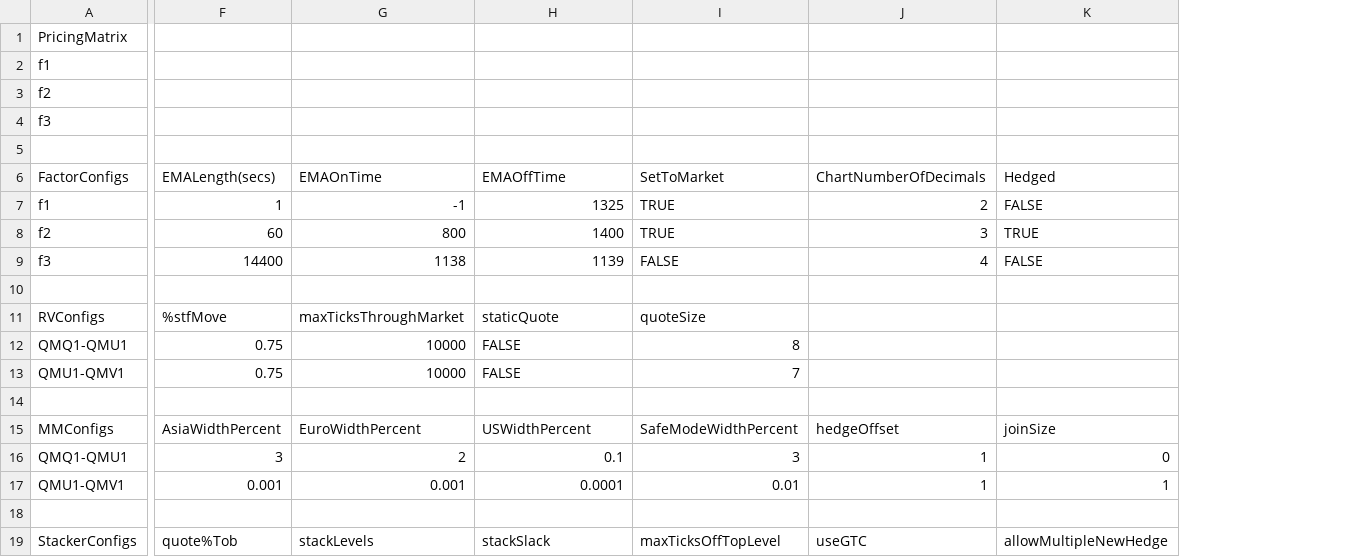
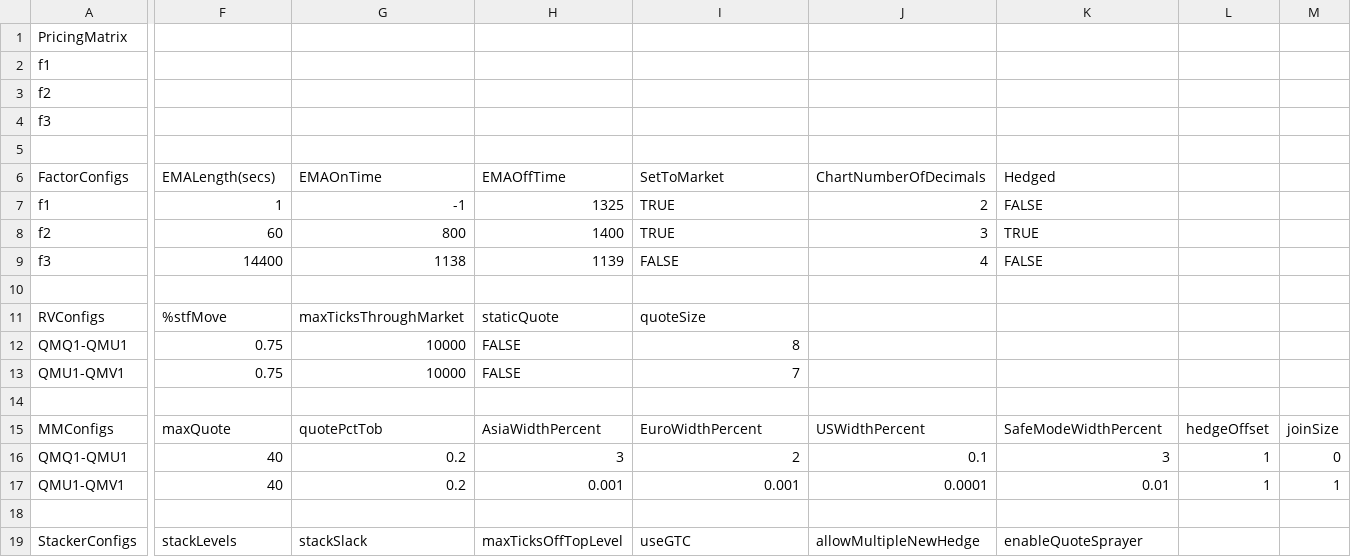
Before and after one commit to kzhdev/strats, a CSV file: config/minimal_cme/CME_small_model.csv, drawn as a sheet; only a part is shown, gaps mark what is left out; the diff covers the shown part only; the diff names each change by its address in the sheet, - before the commit and + after, or states it on an @@ line.

```diff
--- a/config/minimal_cme/CME_small_model.csv
+++ b/config/minimal_cme/CME_small_model.csv
+column L, rows 15-17: hedgeOffset | 1 | 1
+column M, rows 15-17: joinSize | 0 | 1
-F15 (EMALength(secs)): AsiaWidthPercent
+F15 (EMALength(secs)): maxQuote
-G15 (EMAOnTime): EuroWidthPercent
+G15 (EMAOnTime): quotePctTob
-H15 (EMAOffTime): USWidthPercent
+H15 (EMAOffTime): AsiaWidthPercent
-I15 (SetToMarket): SafeModeWidthPercent
+I15 (SetToMarket): EuroWidthPercent
-J15 (ChartNumberOfDecimals): hedgeOffset
+J15 (ChartNumberOfDecimals): USWidthPercent
-K15 (Hedged): joinSize
+K15 (Hedged): SafeModeWidthPercent
-F16 (EMALength(secs)): 3
+F16 (EMALength(secs)): 40
-G16 (EMAOnTime): 2
+G16 (EMAOnTime): 0.2
-H16 (EMAOffTime): 0.1
+H16 (EMAOffTime): 3
-I16 (SetToMarket): 3
+I16 (SetToMarket): 2
-J16 (ChartNumberOfDecimals): 1
+J16 (ChartNumberOfDecimals): 0.1
-K16 (Hedged): 0
+K16 (Hedged): 3
-F17 (EMALength(secs)): 0.001
+F17 (EMALength(secs)): 40
-G17 (EMAOnTime): 0.001
+G17 (EMAOnTime): 0.2
-H17 (EMAOffTime): 0.0001
+H17 (EMAOffTime): 0.001
-I17 (SetToMarket): 0.01
+I17 (SetToMarket): 0.001
-J17 (ChartNumberOfDecimals): 1
+J17 (ChartNumberOfDecimals): 0.0001
-K17 (Hedged): 1
+K17 (Hedged): 0.01
-F19 (EMALength(secs)): quote%Tob
+F19 (EMALength(secs)): stackLevels
-G19 (EMAOnTime): stackLevels
+G19 (EMAOnTime): stackSlack
-H19 (EMAOffTime): stackSlack
+H19 (EMAOffTime): maxTicksOffTopLevel
-I19 (SetToMarket): maxTicksOffTopLevel
+I19 (SetToMarket): useGTC
-J19 (ChartNumberOfDecimals): useGTC
+J19 (ChartNumberOfDecimals): allowMultipleNewHedge
-K19 (Hedged): allowMultipleNewHedge
+K19 (Hedged): enableQuoteSprayer
```
Also changed, not shown: 18 edited cells elsewhere in this file, config/minimal/BRN_small_model.csv, config/minimal_cme_2/CME_small_model.csv, 15 other files.
